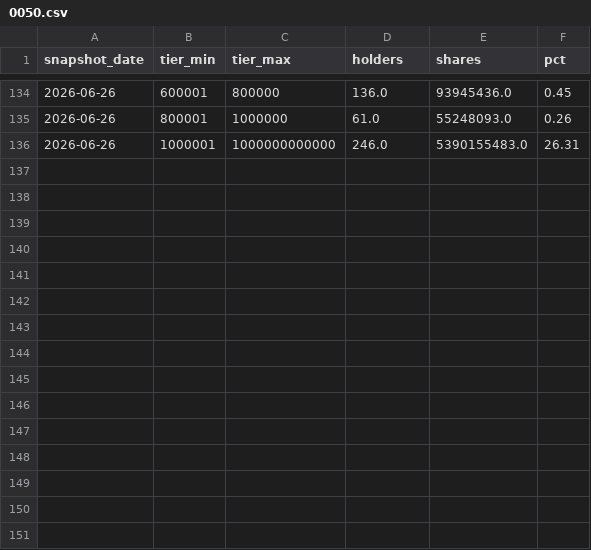
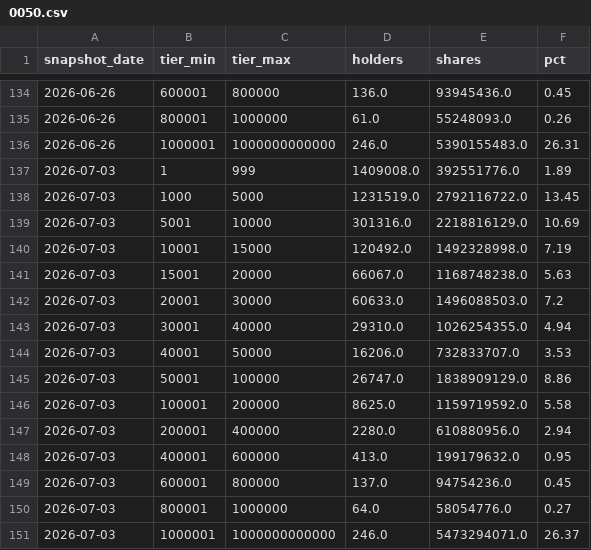
Before and after one commit to ewq4303-debug/retail_sentiment_chips, a CSV file: cache/tdcc/0050.csv, drawn as a sheet; only a part is shown, gaps mark what is left out.

```diff
--- a/cache/tdcc/0050.csv
+++ b/cache/tdcc/0050.csv
@@ -136 +136,16 @@ snapshot_date,tier_min,tier_max,holders,shares,pct
 2026-06-26,1000001,1000000000000,246.0,5390155483.0,26.31
+2026-07-03,1,999,1409008.0,392551776.0,1.89
+2026-07-03,1000,5000,1231519.0,2792116722.0,13.45
+2026-07-03,5001,10000,301316.0,2218816129.0,10.69
+2026-07-03,10001,15000,120492.0,1492328998.0,7.19
+2026-07-03,15001,20000,66067.0,1168748238.0,5.63
+2026-07-03,20001,30000,60633.0,1496088503.0,7.2
+2026-07-03,30001,40000,29310.0,1026254355.0,4.94
+2026-07-03,40001,50000,16206.0,732833707.0,3.53
+2026-07-03,50001,100000,26747.0,1838909129.0,8.86
+2026-07-03,100001,200000,8625.0,1159719592.0,5.58
+2026-07-03,200001,400000,2280.0,610880956.0,2.94
+2026-07-03,400001,600000,413.0,199179632.0,0.95
+2026-07-03,600001,800000,137.0,94754236.0,0.45
+2026-07-03,800001,1000000,64.0,58054776.0,0.27
+2026-07-03,1000001,1000000000000,246.0,5473294071.0,26.37
```
Also changed, not shown: cache/market_weekly.csv, cache/tdcc/2317.csv, 20 other files.
